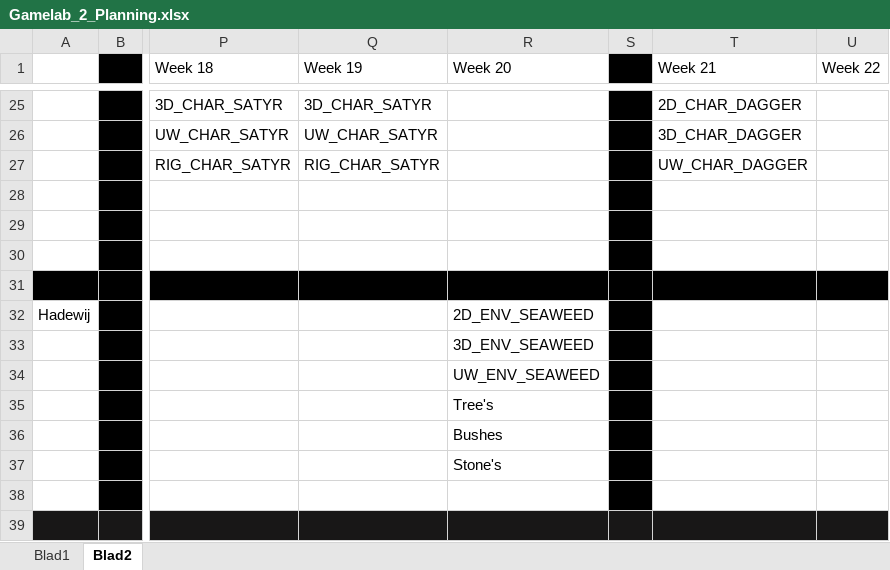
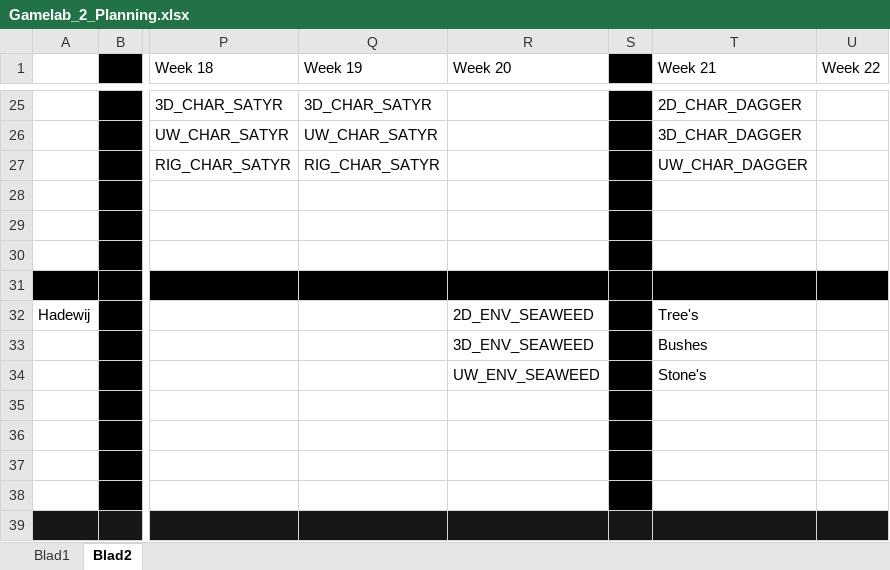
Before and after one commit to Fafanur/GameLab2, an Excel workbook: Documentatie/Gamelab_2_Planning.xlsx, sheet Blad2, drawn as a sheet; only a part is shown, gaps mark what is left out; values as stored, in another font and other column widths than the file's, no borders; the diff names each change by its address in the sheet, - before the commit and + after, or states it on an @@ line.

Commit message:
Planning update + scene update

```diff
--- a/Documentatie/Gamelab_2_Planning.xlsx (sheet Blad2)
+++ b/Documentatie/Gamelab_2_Planning.xlsx (sheet Blad2)
-T32 (Week 21): (empty)
+T32 (Week 21): Tree's
-T33 (Week 21): (empty)
+T33 (Week 21): Bushes
-T34 (Week 21): (empty)
+T34 (Week 21): Stone's
-R35 (Week 20): Tree's
+R35 (Week 20): (empty)
-R36 (Week 20): Bushes
+R36 (Week 20): (empty)
-R37 (Week 20): Stone's
+R37 (Week 20): (empty)
```
Also changed, not shown: 28 other files.
